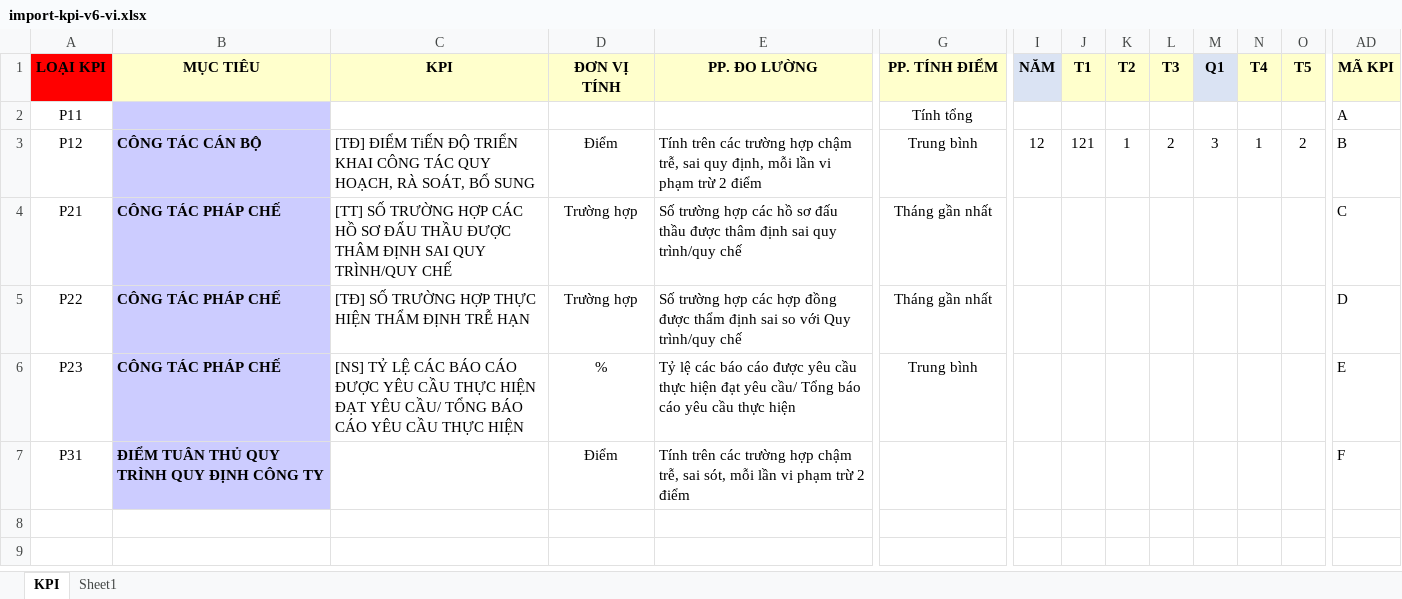
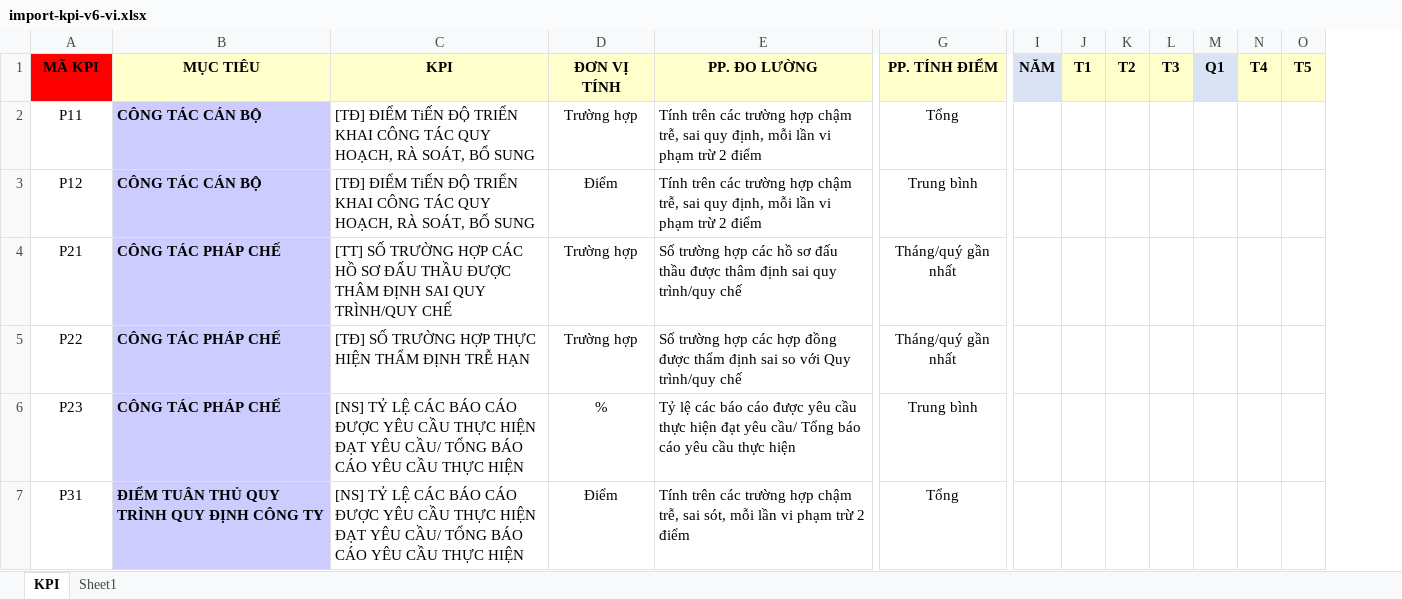
Before and after one commit to NMNguyen/Nguyennm.github.io, an Excel workbook: public/templates/import-kpi-v6-vi.xlsx, sheet KPI, drawn as a sheet; only a part is shown, gaps mark what is left out; values as stored, in another font and other column widths than the file's, no borders; the diff covers the shown part only; the diff names each change by its address in the sheet, - before the commit and + after, or states it on an @@ line.

```diff
--- a/public/templates/import-kpi-v6-vi.xlsx (sheet KPI)
+++ b/public/templates/import-kpi-v6-vi.xlsx (sheet KPI)
-column AD (MÃ KPI), rows 2-7: A | B | C | D | E | F
-A1: LOẠI KPI
+A1: MÃ KPI
-B2 (MỤC TIÊU): (empty)
+B2 (MỤC TIÊU): CÔNG TÁC CÁN BỘ
-C2 (KPI): (empty)
+C2 (KPI): [TĐ] ĐIỂM TiẾN ĐỘ TRIỂN KHAI CÔNG TÁC QUY HOẠCH, RÀ SOÁT, BỔ SUNG
-D2 (ĐƠN VỊ TÍNH): (empty)
+D2 (ĐƠN VỊ TÍNH): Trường hợp
-E2 (PP. ĐO LƯỜNG): (empty)
+E2 (PP. ĐO LƯỜNG): Tính trên các trường hợp chậm trễ, sai quy định, mỗi lần vi phạm trừ 2 điểm
-G2 (PP. TÍNH ĐIỂM): Tính tổng
+G2 (PP. TÍNH ĐIỂM): Tổng
-I3 (NĂM): 12
+I3 (NĂM): (empty)
-J3 (T1): 121
+J3 (T1): (empty)
-K3 (T2): 1
+K3 (T2): (empty)
-L3 (T3): 2
+L3 (T3): (empty)
-M3 (Q1): 3
+M3 (Q1): (empty)
-N3 (T4): 1
+N3 (T4): (empty)
-O3 (T5): 2
+O3 (T5): (empty)
-G4:G5 (PP. TÍNH ĐIỂM): Tháng gần nhất
+G4:G5 (PP. TÍNH ĐIỂM): Tháng/quý gần nhất
-C7 (KPI): (empty)
+C7 (KPI): [NS] TỶ LỆ CÁC BÁO CÁO ĐƯỢC YÊU CẦU THỰC HIỆN ĐẠT YÊU CẦU/ TỔNG BÁO CÁO YÊU CẦU THỰC HIỆN
-G7 (PP. TÍNH ĐIỂM): (empty)
+G7 (PP. TÍNH ĐIỂM): Tổng
```
Also changed, not shown: 10 edited cells elsewhere in this sheet, hidden cells, public/templates/import-users-templates-vi.xlsx, 22 other files.
